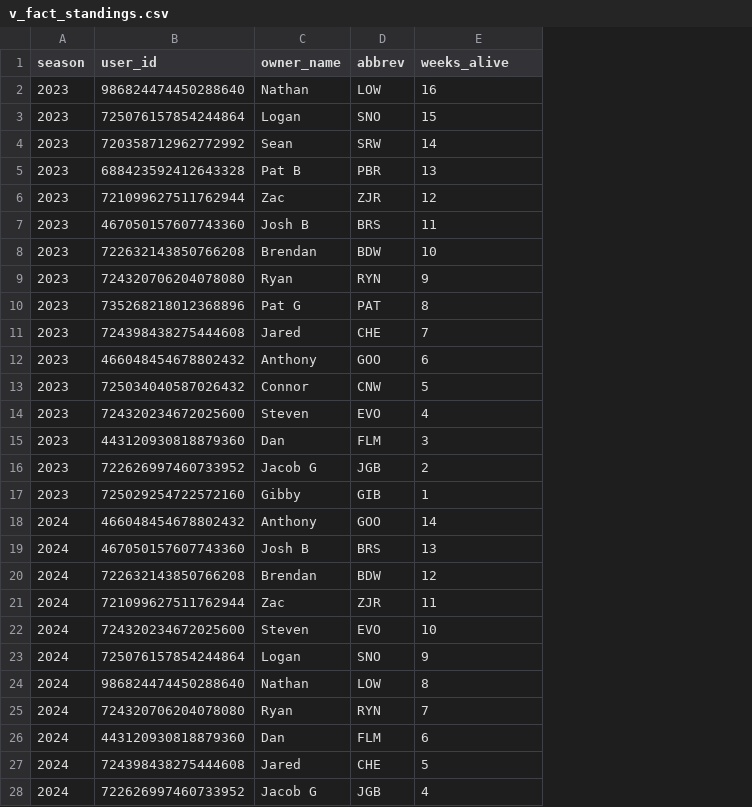
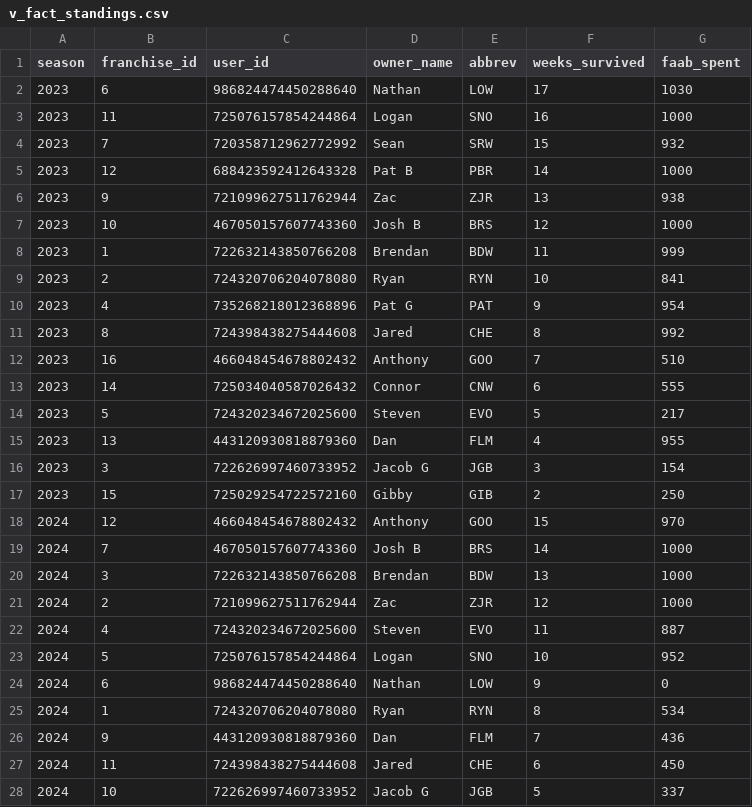
Before and after one commit to Clovena/edgewater-fantasy-hq, a CSV file: data/survivor/api/v_fact_standings.csv, drawn as a sheet; only a part is shown; addresses are those after the commit; the diff covers the shown part only; the diff names each change by its address in the sheet, - before the commit and + after, or states it on an @@ line.

```diff
--- a/data/survivor/api/v_fact_standings.csv
+++ b/data/survivor/api/v_fact_standings.csv
+column B (franchise_id), rows 2-28: 6 | 11 | 7 | 12 | 9 | 10 | 1 | 2 | 4 | 8 | 16 | 14 | 5 | 13 | 3 | 15 | 12 | 7 | 3 | 2 | 4 | 5 | 6 | 1 | 9 | 11 | 10
+column G (faab_spent), rows 2-28: 1030 | 1000 | 932 | 1000 | 938 | 1000 | 999 | 841 | 954 | 992 | 510 | 555 | 217 | 955 | 154 | 250 | 970 | 1000 | 1000 | 1000 | 887 | 952 | 0 | 534 | 436 | 450 | 337
-F1: weeks_alive
+F1: weeks_survived
-F2 (weeks_survived): 16
+F2 (weeks_survived): 17
-F3 (weeks_survived): 15
+F3 (weeks_survived): 16
-F4 (weeks_survived): 14
+F4 (weeks_survived): 15
-F5 (weeks_survived): 13
+F5 (weeks_survived): 14
-F6 (weeks_survived): 12
+F6 (weeks_survived): 13
-F7 (weeks_survived): 11
+F7 (weeks_survived): 12
-F8 (weeks_survived): 10
+F8 (weeks_survived): 11
-F9 (weeks_survived): 9
+F9 (weeks_survived): 10
-F10 (weeks_survived): 8
+F10 (weeks_survived): 9
-F11 (weeks_survived): 7
+F11 (weeks_survived): 8
-F12 (weeks_survived): 6
+F12 (weeks_survived): 7
-F13 (weeks_survived): 5
+F13 (weeks_survived): 6
-F14 (weeks_survived): 4
+F14 (weeks_survived): 5
-F15 (weeks_survived): 3
+F15 (weeks_survived): 4
-F16 (weeks_survived): 2
+F16 (weeks_survived): 3
-F17 (weeks_survived): 1
+F17 (weeks_survived): 2
-F18 (weeks_survived): 14
+F18 (weeks_survived): 15
-F19 (weeks_survived): 13
+F19 (weeks_survived): 14
-F20 (weeks_survived): 12
+F20 (weeks_survived): 13
-F21 (weeks_survived): 11
+F21 (weeks_survived): 12
-F22 (weeks_survived): 10
+F22 (weeks_survived): 11
-F23 (weeks_survived): 9
+F23 (weeks_survived): 10
-F24 (weeks_survived): 8
+F24 (weeks_survived): 9
-F25 (weeks_survived): 7
+F25 (weeks_survived): 8
-F26 (weeks_survived): 6
+F26 (weeks_survived): 7
-F27 (weeks_survived): 5
+F27 (weeks_survived): 6
-F28 (weeks_survived): 4
+F28 (weeks_survived): 5
```
Also changed, not shown: 23 edited cells elsewhere in this file, 1 other file.
